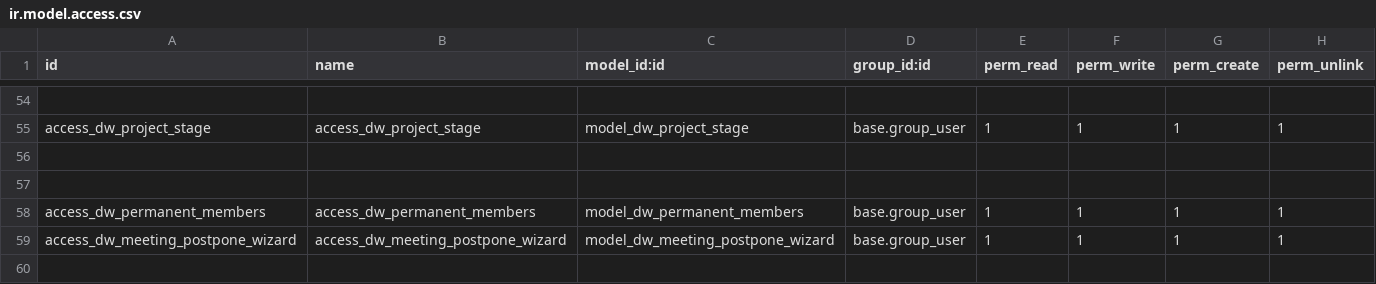
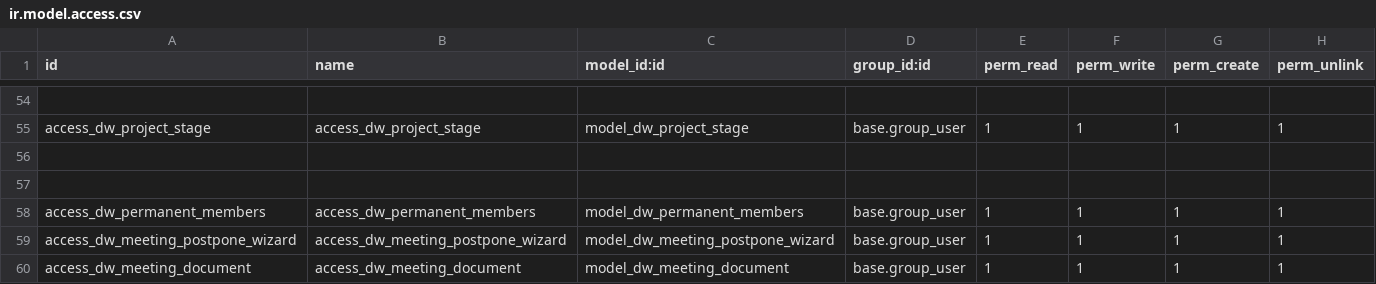
Before and after one commit to ryadrakem/mms_V2, a CSV file: meeting_management_base/security/ir.model.access.csv, drawn as a sheet; only a part is shown, gaps mark what is left out.

```diff
--- a/meeting_management_base/security/ir.model.access.csv
+++ b/meeting_management_base/security/ir.model.access.csv
@@ -59 +59,2 @@ access_dw_permanent_members,access_dw_permanent_members,model_dw_permanent_membe
 access_dw_meeting_postpone_wizard,access_dw_meeting_postpone_wizard,model_dw_meeting_postpone_wizard,base.group_user,1,1,1,1
+access_dw_meeting_document,access_dw_meeting_document,model_dw_meeting_document,base.group_user,1,1,1,1
```
Also changed, not shown: 7 other files.
